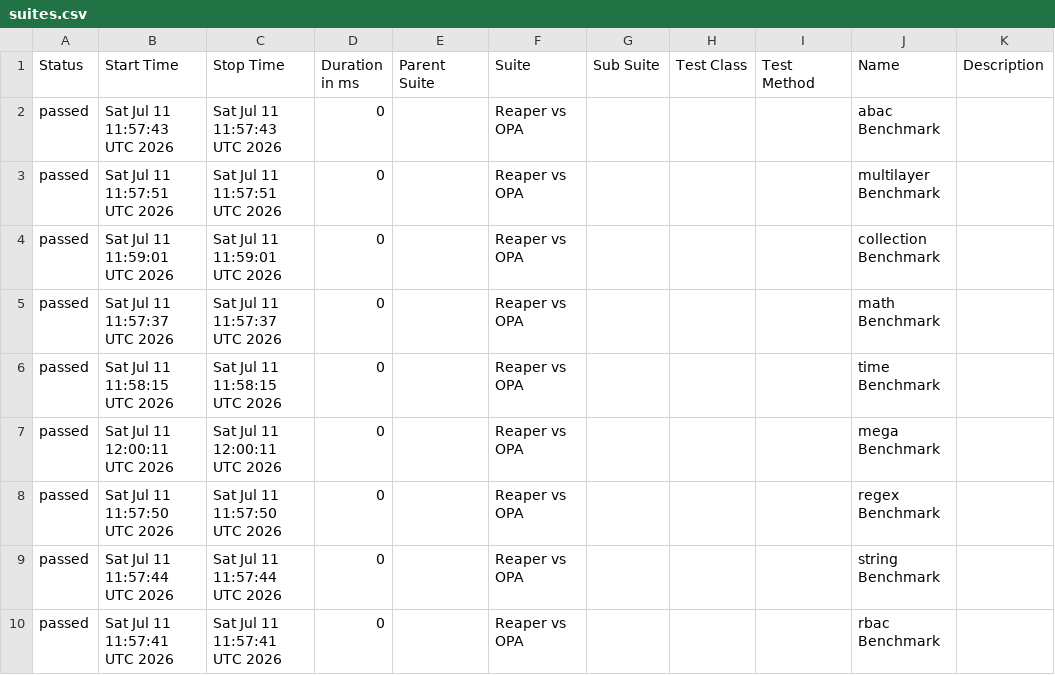
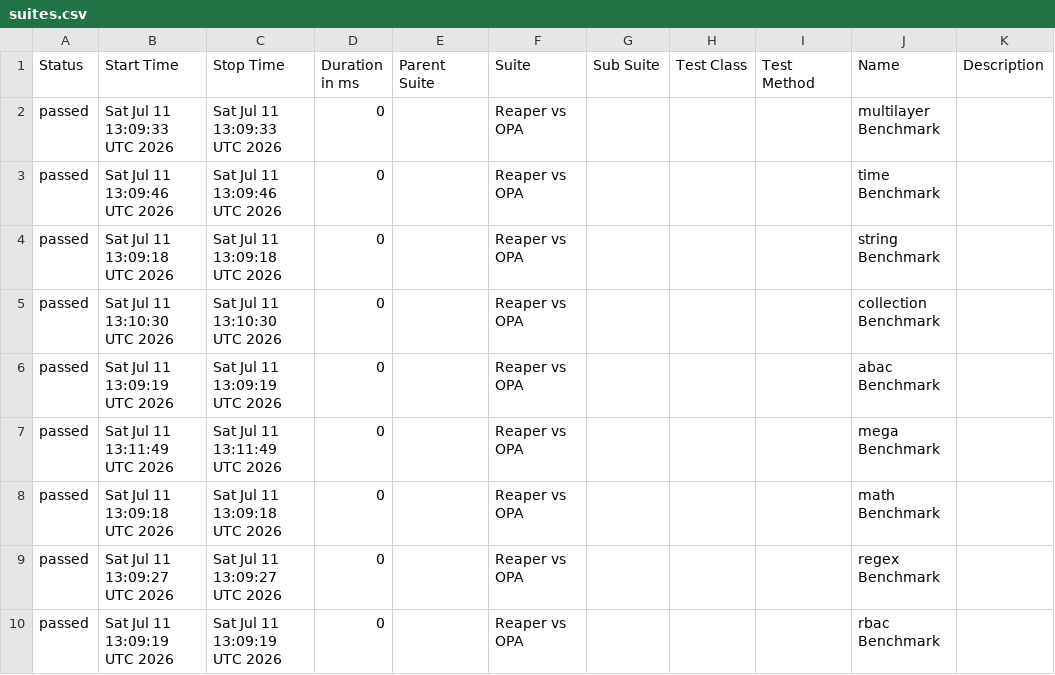
Before and after one commit to pgste/reaper, a CSV file: data/suites.csv, drawn as a sheet.

```diff
--- a/data/suites.csv
+++ b/data/suites.csv
@@ -1,10 +1,10 @@
 "Status","Start Time","Stop Time","Duration in ms","Parent Suite","Suite","Sub Suite","Test Class","Test Method","Name","Description"
-"passed","Sat Jul 11 11:57:43 UTC 2026","Sat Jul 11 11:57:43 UTC 2026","0","","Reaper vs OPA","","","","abac Benchmark",""
-"passed","Sat Jul 11 11:57:51 UTC 2026","Sat Jul 11 11:57:51 UTC 2026","0","","Reaper vs OPA","","","","multilayer Benchmark",""
-"passed","Sat Jul 11 11:59:01 UTC 2026","Sat Jul 11 11:59:01 UTC 2026","0","","Reaper vs OPA","","","","collection Benchmark",""
-"passed","Sat Jul 11 11:57:37 UTC 2026","Sat Jul 11 11:57:37 UTC 2026","0","","Reaper vs OPA","","","","math Benchmark",""
-"passed","Sat Jul 11 11:58:15 UTC 2026","Sat Jul 11 11:58:15 UTC 2026","0","","Reaper vs OPA","","","","time Benchmark",""
-"passed","Sat Jul 11 12:00:11 UTC 2026","Sat Jul 11 12:00:11 UTC 2026","0","","Reaper vs OPA","","","","mega Benchmark",""
-"passed","Sat Jul 11 11:57:50 UTC 2026","Sat Jul 11 11:57:50 UTC 2026","0","","Reaper vs OPA","","","","regex Benchmark",""
-"passed","Sat Jul 11 11:57:44 UTC 2026","Sat Jul 11 11:57:44 UTC 2026","0","","Reaper vs OPA","","","","string Benchmark",""
-"passed","Sat Jul 11 11:57:41 UTC 2026","Sat Jul 11 11:57:41 UTC 2026","0","","Reaper vs OPA","","","","rbac Benchmark",""
+"passed","Sat Jul 11 13:09:33 UTC 2026","Sat Jul 11 13:09:33 UTC 2026","0","","Reaper vs OPA","","","","multilayer Benchmark",""
+"passed","Sat Jul 11 13:09:46 UTC 2026","Sat Jul 11 13:09:46 UTC 2026","0","","Reaper vs OPA","","","","time Benchmark",""
+"passed","Sat Jul 11 13:09:18 UTC 2026","Sat Jul 11 13:09:18 UTC 2026","0","","Reaper vs OPA","","","","string Benchmark",""
+"passed","Sat Jul 11 13:10:30 UTC 2026","Sat Jul 11 13:10:30 UTC 2026","0","","Reaper vs OPA","","","","collection Benchmark",""
+"passed","Sat Jul 11 13:09:19 UTC 2026","Sat Jul 11 13:09:19 UTC 2026","0","","Reaper vs OPA","","","","abac Benchmark",""
+"passed","Sat Jul 11 13:11:49 UTC 2026","Sat Jul 11 13:11:49 UTC 2026","0","","Reaper vs OPA","","","","mega Benchmark",""
+"passed","Sat Jul 11 13:09:18 UTC 2026","Sat Jul 11 13:09:18 UTC 2026","0","","Reaper vs OPA","","","","math Benchmark",""
+"passed","Sat Jul 11 13:09:27 UTC 2026","Sat Jul 11 13:09:27 UTC 2026","0","","Reaper vs OPA","","","","regex Benchmark",""
+"passed","Sat Jul 11 13:09:19 UTC 2026","Sat Jul 11 13:09:19 UTC 2026","0","","Reaper vs OPA","","","","rbac Benchmark",""
```
Also changed, not shown: data/behaviors.csv, 39 other files.
